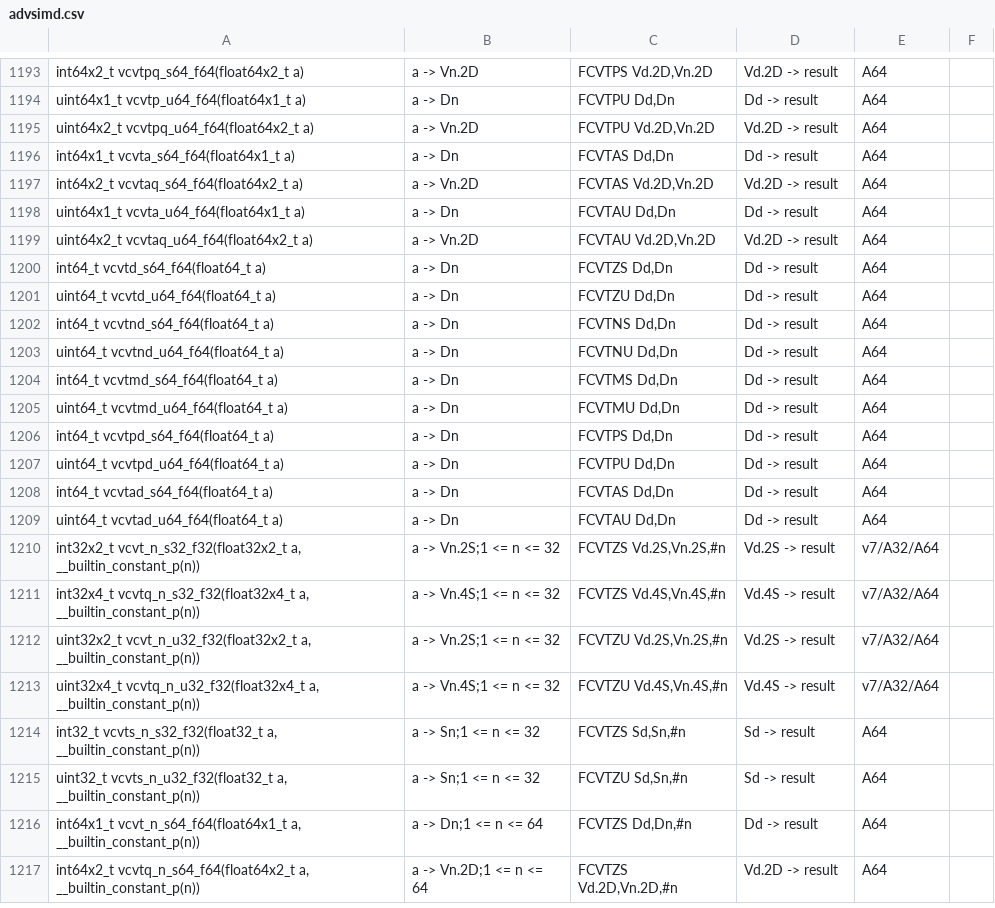
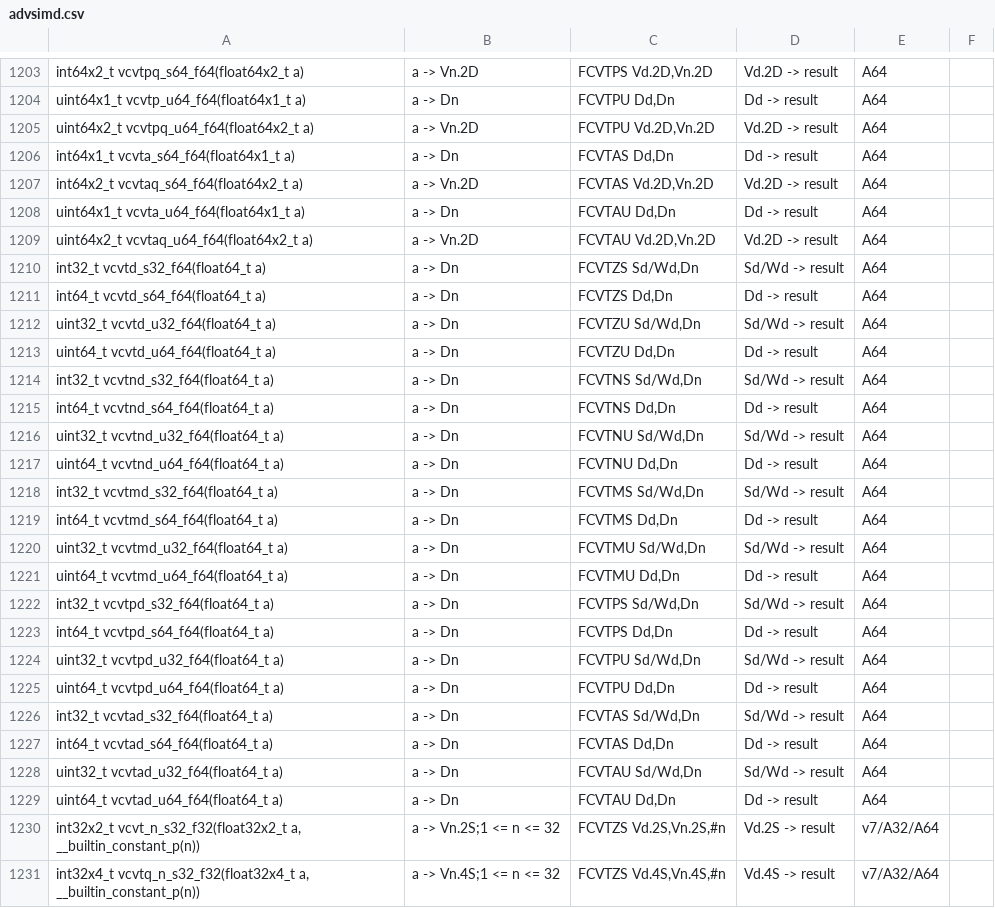
Before and after one commit to ARM-software/acle, a CSV file: tools/intrinsic_db/advsimd.csv, drawn as a sheet; only a part is shown, gaps mark what is left out; the shorter side is filled out with more unchanged rows; the diff covers the shown part only.

Commit message:
Add intrinsics for the new FP conversions introduced by the 2024 dpISA (#407)
FEAT_FPRCVT adds 4 new variants for each FCVTAS, FCVTAU, FCVTMS, FCVTMU,
FCVTNS, FCVTNU, FCVTPS, FCVTPU, FCVTZS, and FCVTZU instruction.
1) Half Precision to 32-bit
2) Half Precision to 64-bit
3) Single Precision to 64-bit
4) Double Precision to 32-bit

For the Single Precision to 64-bit and Double Precision to 32-bit
variants, this patch adds two new intrinsics, that reduce to
- Single Precision to 64-bit : <INST> Dd,Sn
- Double Precision to 32-bit : <INST> Sd,Dn

The intrinsics for conversions from Half Precision are already defined.
However they are documented as reducing to the incorrect instruction
format; <INST> Hd,Hn, so this patch fixes them to be
- Half Precision to 32-bit   : <INST> Sd,Hn
- Half Precision to 64-bit   : <INST> Dd,Hn

```diff
--- a/tools/intrinsic_db/advsimd.csv
+++ b/tools/intrinsic_db/advsimd.csv
@@ -1199,11 +1209,21 @@ uint64x1_t vcvta_u64_f64(float64x1_t a)	a -> Dn	FCVTAU Dd,Dn	Dd -> result	A64
 uint64x2_t vcvtaq_u64_f64(float64x2_t a)	a -> Vn.2D	FCVTAU Vd.2D,Vn.2D	Vd.2D -> result	A64
+int32_t vcvtd_s32_f64(float64_t a)	a -> Dn	FCVTZS Sd/Wd,Dn	Sd/Wd -> result	A64
 int64_t vcvtd_s64_f64(float64_t a)	a -> Dn	FCVTZS Dd,Dn	Dd -> result	A64
+uint32_t vcvtd_u32_f64(float64_t a)	a -> Dn	FCVTZU Sd/Wd,Dn	Sd/Wd -> result	A64
 uint64_t vcvtd_u64_f64(float64_t a)	a -> Dn	FCVTZU Dd,Dn	Dd -> result	A64
+int32_t vcvtnd_s32_f64(float64_t a)	a -> Dn	FCVTNS Sd/Wd,Dn	Sd/Wd -> result	A64
 int64_t vcvtnd_s64_f64(float64_t a)	a -> Dn	FCVTNS Dd,Dn	Dd -> result	A64
+uint32_t vcvtnd_u32_f64(float64_t a)	a -> Dn	FCVTNU Sd/Wd,Dn	Sd/Wd -> result	A64
 uint64_t vcvtnd_u64_f64(float64_t a)	a -> Dn	FCVTNU Dd,Dn	Dd -> result	A64
+int32_t vcvtmd_s32_f64(float64_t a)	a -> Dn	FCVTMS Sd/Wd,Dn	Sd/Wd -> result	A64
 int64_t vcvtmd_s64_f64(float64_t a)	a -> Dn	FCVTMS Dd,Dn	Dd -> result	A64
+uint32_t vcvtmd_u32_f64(float64_t a)	a -> Dn	FCVTMU Sd/Wd,Dn	Sd/Wd -> result	A64
 uint64_t vcvtmd_u64_f64(float64_t a)	a -> Dn	FCVTMU Dd,Dn	Dd -> result	A64
+int32_t vcvtpd_s32_f64(float64_t a)	a -> Dn	FCVTPS Sd/Wd,Dn	Sd/Wd -> result	A64
 int64_t vcvtpd_s64_f64(float64_t a)	a -> Dn	FCVTPS Dd,Dn	Dd -> result	A64
+uint32_t vcvtpd_u32_f64(float64_t a)	a -> Dn	FCVTPU Sd/Wd,Dn	Sd/Wd -> result	A64
 uint64_t vcvtpd_u64_f64(float64_t a)	a -> Dn	FCVTPU Dd,Dn	Dd -> result	A64
+int32_t vcvtad_s32_f64(float64_t a)	a -> Dn	FCVTAS Sd/Wd,Dn	Sd/Wd -> result	A64
 int64_t vcvtad_s64_f64(float64_t a)	a -> Dn	FCVTAS Dd,Dn	Dd -> result	A64
+uint32_t vcvtad_u32_f64(float64_t a)	a -> Dn	FCVTAU Sd/Wd,Dn	Sd/Wd -> result	A64
 uint64_t vcvtad_u64_f64(float64_t a)	a -> Dn	FCVTAU Dd,Dn	Dd -> result	A64
```
Also changed, not shown: 10 added rows and 51 edited cells elsewhere in this file, tools/intrinsic_db/advsimd_classification.csv, 3 other files.
